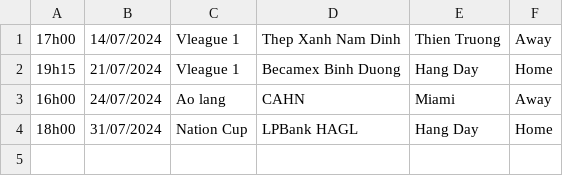
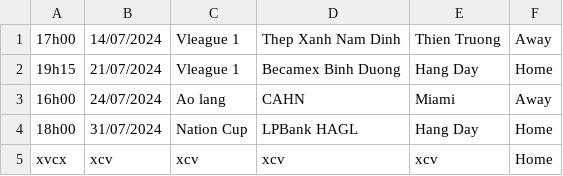
Before and after one commit to HTT5104/Do-an-co-so, a CSV file: Project_Do_an_co_so/src/project_do_an_co_so/CSV/lich_thi_dau.csv, drawn as a sheet; the diff names each change by its address in the sheet, - before the commit and + after, or states it on an @@ line.

```diff
--- a/Project_Do_an_co_so/src/project_do_an_co_so/CSV/lich_thi_dau.csv
+++ b/Project_Do_an_co_so/src/project_do_an_co_so/CSV/lich_thi_dau.csv
+row 5: xvcx | xcv | xcv | xcv | xcv | Home
```
Also changed, not shown: 4 other files.
